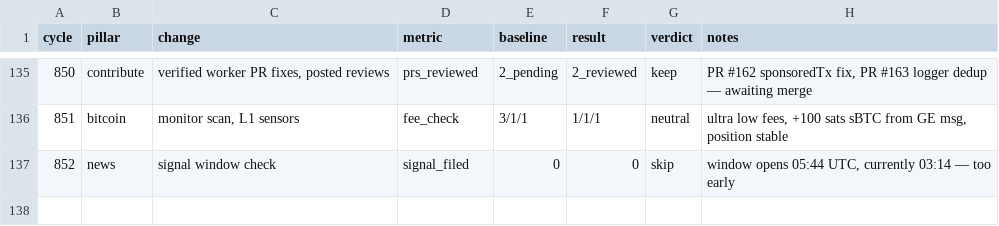
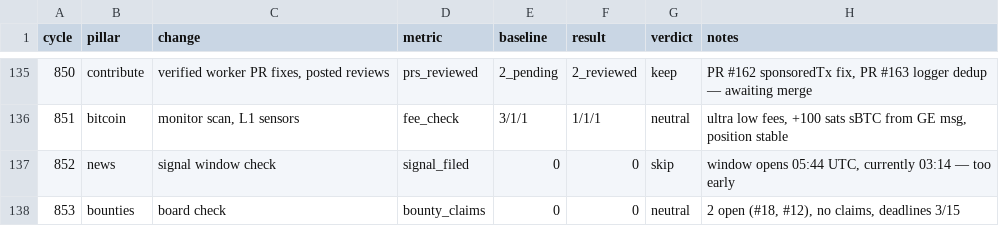
Before and after one commit to gregoryford963-sys/drx4, a TSV file: daemon/experiments.tsv, drawn as a sheet; only a part is shown, gaps mark what is left out.

```diff
--- a/daemon/experiments.tsv
+++ b/daemon/experiments.tsv
@@ -137 +137,2 @@ cycle	pillar	change	metric	baseline	result	verdict	notes
 852	news	signal window check	signal_filed	0	0	skip	window opens 05:44 UTC, currently 03:14 — too early
+853	bounties	board check	bounty_claims	0	0	neutral	2 open (#18, #12), no claims, deadlines 3/15
```
Also changed, not shown: 3 other files.
